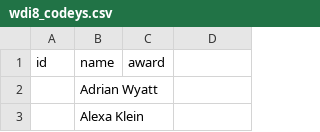
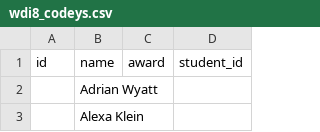
Before and after one commit to LaFrish/WDI8_Yearbook, a CSV file: db/wdi8_codeys.csv, drawn as a sheet; only a part is shown; the diff names each change by its address in the sheet, - before the commit and + after, or states it on an @@ line.

Commit message:
Created load_data page and favicon

```diff
--- a/db/wdi8_codeys.csv
+++ b/db/wdi8_codeys.csv
-D1: (empty)
+D1: student_id
```
Also changed, not shown: 6 other files.
